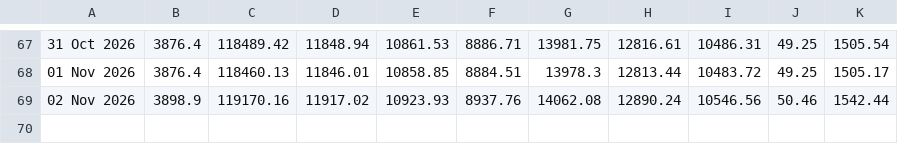
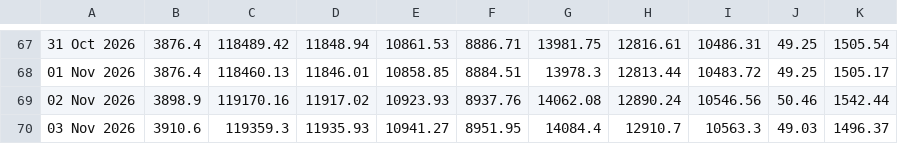
Before and after one commit to SK-Amruth/gold-silver-tracker, a CSV file: docs/history.csv, drawn as a sheet; only a part is shown, gaps mark what is left out; the diff names each change by its address in the sheet, - before the commit and + after, or states it on an @@ line.

```diff
--- a/docs/history.csv
+++ b/docs/history.csv
+row 70: 03 Nov 2026 | 3910.6 | 119359.3 | 11935.93 | 10941.27 | 8951.95 | 14084.4 | 12910.7 | 10563.3 | 49.03 | 1496.37
```
Also changed, not shown: data/history.csv, 1 other file.
